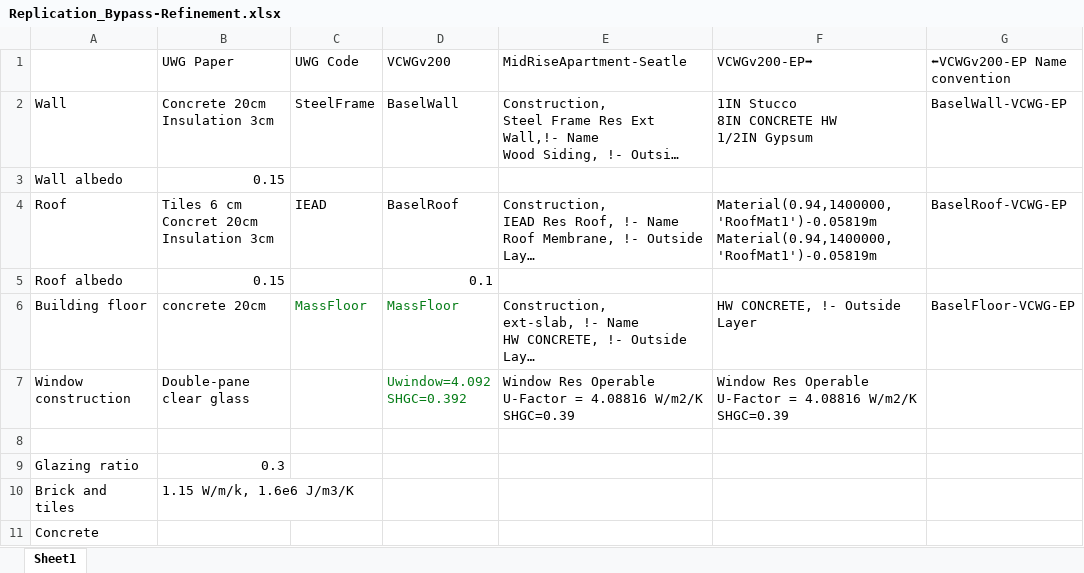
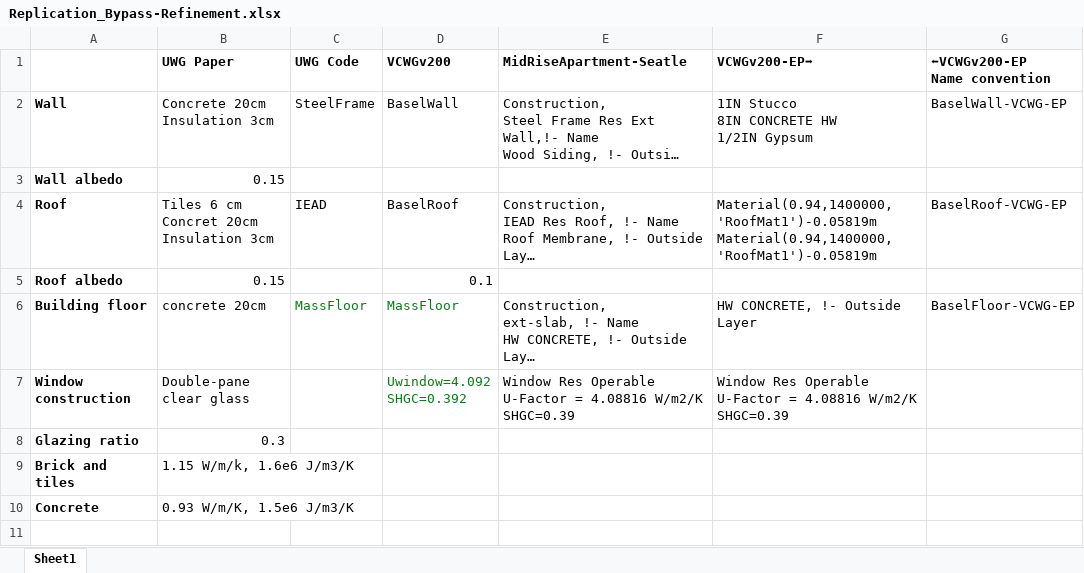
Before and after one commit to xixihaha1995/urban_climate_and_who, an Excel workbook: 0_docs/Replication_Bypass-Refinement.xlsx, sheet Sheet1, drawn as a sheet; long unchanged cells end in …; values as stored, in another font and other column widths than the file's, no borders; removed rows and columns are numbered as before the commit, all else as after; ↵ is a line break in a cell; the diff names each change by its address in the sheet, - before the commit and + after, or states it on an @@ line.

Commit message:
writing for replication, refining done

```diff
--- a/0_docs/Replication_Bypass-Refinement.xlsx (sheet Sheet1)
+++ b/0_docs/Replication_Bypass-Refinement.xlsx (sheet Sheet1)
-B1:G1 bold: off
+B1:G1 bold: on
-G1: ⬅VCWGv200-EP Name convention
+G1: ⬅VCWGv200-EP ↵ Name convention
-A2:A7 bold: off
+A2:A7 bold: on
-row 8: (empty)
-A8:A10 bold: off
+A8:A10 bold: on
-B10 (UWG Paper): (empty)
+B10 (UWG Paper): 0.93 W/m/K, 1.5e6 J/m3/K
```
Also changed, not shown: 21 other files.
